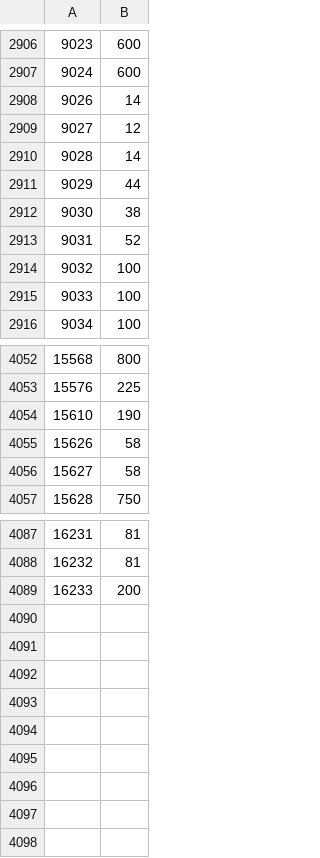
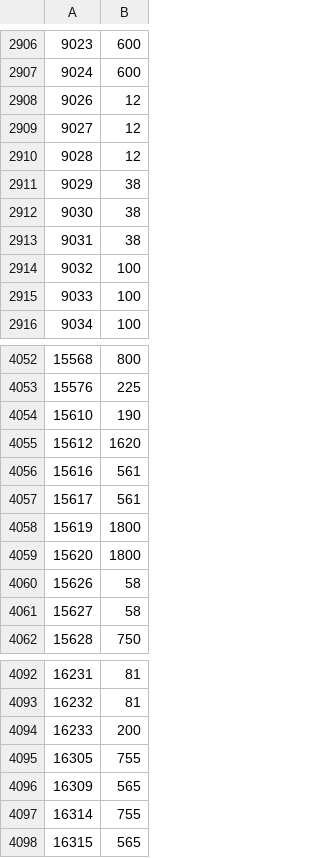
Before and after one commit to waitstepbro/custom-hp-bar, a CSV file: src/main/resources/com/customhpbar/npc_hp.csv, drawn as a sheet; only a part is shown, gaps mark what is left out; the diff covers the shown part only.

Commit message:
Fix precise HP clamping, no-attack-option tracking, and 0-hit greying
Three bugs off the TODO list, plus npc_hp.csv corrections.

updatePreciseHp() replaced its point estimate + dead-zone heuristic with
the exact inverse of the server's ratio = 1 + (scale - 1) * hp / maxHp,
giving a bounded [minHealth, maxHealth] interval to clamp into. The old
round(ratio/scale*maxHp) was the wrong inverse and the drift check's
maxHp/scale tolerance was exactly as wide as that estimator's own error,
so a bar could pin at 0 with the NPC alive (up to 34 HP on the Gauntlet
Hunllef) and never self-correct. Reads that repeat the previous
ratio/scale are now ignored rather than overwriting hitsplat deltas
accumulated since - the same reading re-read carries no new information.
scale <= 1 only seeds a baseline, since ratio is pinned at 1 while alive
and bounds nothing.

applyHitsplatDamage() moved ahead of cacheHp() so the clamp is the last
word on the tick; after it, the delta double-counts whenever
getHealthRatio() has already caught up.

onHitsplatApplied now tracks on isTrackedNpc() alone rather than
isTrackedType(), whose isAttackableNpc() getHealthRatio() check races the
hitsplat that triggered it. Normally onGameTick's interacting() resync
covers the miss, but NPCs with no Attack option and no interacting
relationship in either direction - ToB's Supporting Pillars, The
Whisperer's Floating Columns - have no other way in and were never
tracked at all, leaving nothing on screen with hideNativeBar on.

BLOCK_OTHER joins OTHER_PLAYER_DAMAGE_HITSPLATS so a 0 from another
player greys the bar. DAMAGE_HITSPLATS already counted it as HP-relevant;
the two sets disagreed on what counts as another player's hit.

npc_hp.csv: corrected Corrupted/Crystalline Gauntlet demi-boss HP (9026-
9045) and added Amoxliatl, Yama, and Doom of Mokhaiotl entries.

```diff
--- a/src/main/resources/com/customhpbar/npc_hp.csv
+++ b/src/main/resources/com/customhpbar/npc_hp.csv
@@ -2907,8 +2907,8 @@
 9024,600
-9026,14
+9026,12
 9027,12
-9028,14
-9029,44
+9028,12
+9029,38
 9030,38
-9031,52
+9031,38
 9032,100
@@ -4054,2 +4054,7 @@
 15610,190
+15612,1620
+15616,561
+15617,561
+15619,1800
+15620,1800
 15626,58
@@ -4089 +4094,5 @@
 16233,200
+16305,755
+16309,565
+16314,755
+16315,565
```
Also changed, not shown: 4 edited cells elsewhere in this file, 2 other files.
